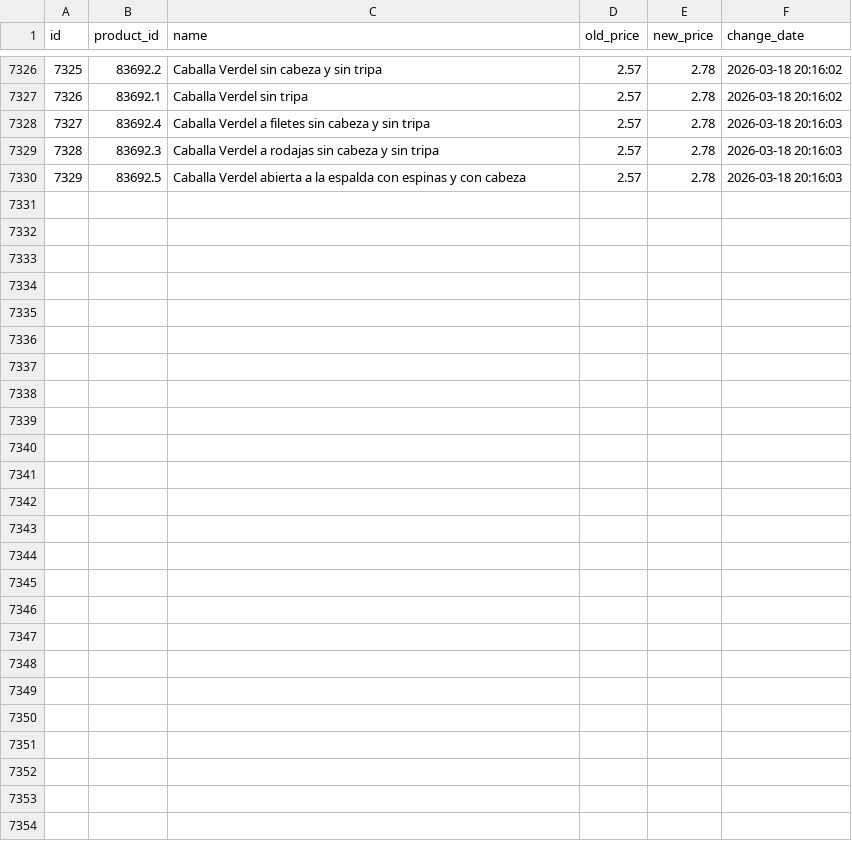
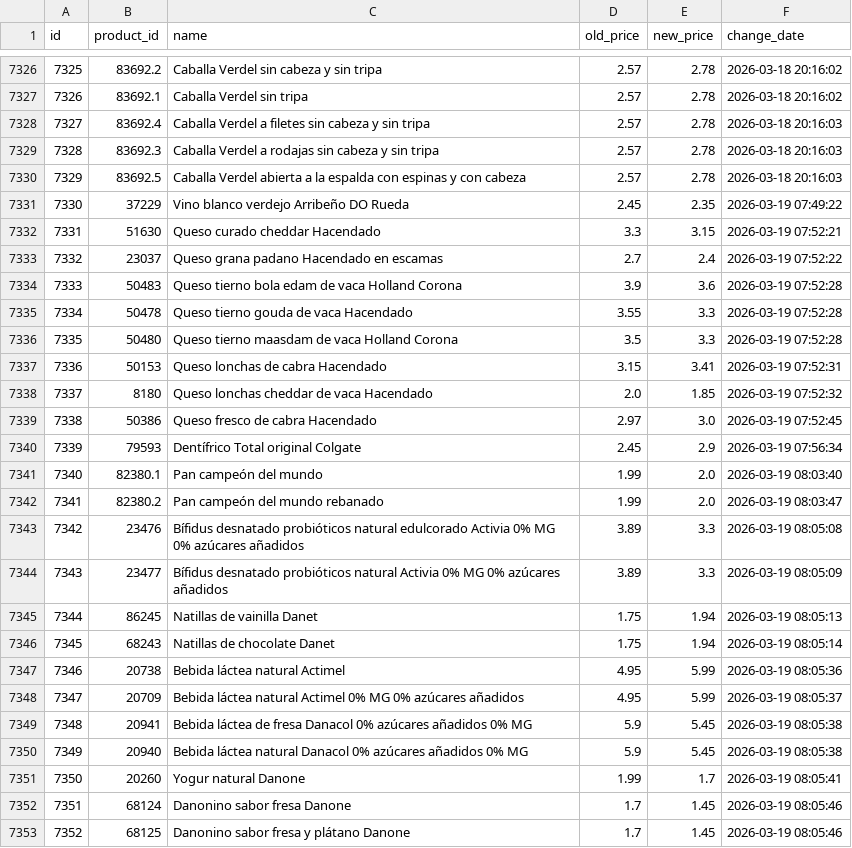
Before and after one commit to SergiSalas/mercadona-price-tracker, a CSV file: data_public/price_history.csv, drawn as a sheet; only a part is shown, gaps mark what is left out.

```diff
--- a/data_public/price_history.csv
+++ b/data_public/price_history.csv
@@ -7330 +7330,24 @@ id,product_id,name,old_price,new_price,change_date
 7329,83692.5,Caballa Verdel abierta a la espalda con espinas y con cabeza,2.57,2.78,2026-03-18 20:16:03
+7330,37229,Vino blanco verdejo Arribeño DO Rueda,2.45,2.35,2026-03-19 07:49:22
+7331,51630,Queso curado cheddar Hacendado,3.3,3.15,2026-03-19 07:52:21
+7332,23037,Queso grana padano Hacendado en escamas,2.7,2.4,2026-03-19 07:52:22
+7333,50483,Queso tierno bola edam de vaca Holland Corona,3.9,3.6,2026-03-19 07:52:28
+7334,50478,Queso tierno gouda de vaca Hacendado,3.55,3.3,2026-03-19 07:52:28
+7335,50480,Queso tierno maasdam de vaca Holland Corona,3.5,3.3,2026-03-19 07:52:28
+7336,50153,Queso lonchas de cabra Hacendado,3.15,3.41,2026-03-19 07:52:31
+7337,8180,Queso lonchas cheddar de vaca Hacendado,2.0,1.85,2026-03-19 07:52:32
+7338,50386,Queso fresco de cabra Hacendado,2.97,3.0,2026-03-19 07:52:45
+7339,79593,Dentífrico Total original Colgate,2.45,2.9,2026-03-19 07:56:34
+7340,82380.1,Pan campeón del mundo,1.99,2.0,2026-03-19 08:03:40
+7341,82380.2,Pan campeón del mundo rebanado,1.99,2.0,2026-03-19 08:03:47
+7342,23476,Bífidus desnatado probióticos natural edulcorado Activia 0% MG 0% azúcares añadidos,3.89,3.3,2026-03-19 08:05:08
+7343,23477,Bífidus desnatado probióticos natural Activia 0% MG  0% azúcares añadidos,3.89,3.3,2026-03-19 08:05:09
+7344,86245,Natillas de vainilla Danet,1.75,1.94,2026-03-19 08:05:13
+7345,68243,Natillas de chocolate Danet,1.75,1.94,2026-03-19 08:05:14
+7346,20738,Bebida láctea natural Actimel,4.95,5.99,2026-03-19 08:05:36
+7347,20709,Bebida láctea natural Actimel 0% MG 0% azúcares añadidos,4.95,5.99,2026-03-19 08:05:37
+7348,20941,Bebida láctea de fresa Danacol 0% azúcares añadidos 0% MG,5.9,5.45,2026-03-19 08:05:38
+7349,20940,Bebida láctea natural Danacol 0% azúcares añadidos 0% MG,5.9,5.45,2026-03-19 08:05:38
+7350,20260,Yogur natural Danone,1.99,1.7,2026-03-19 08:05:41
+7351,68124,Danonino sabor fresa Danone,1.7,1.45,2026-03-19 08:05:46
+7352,68125,Danonino sabor fresa y plátano Danone,1.7,1.45,2026-03-19 08:05:46
```
Also changed, not shown: data_public/products.csv, 1 other file.
